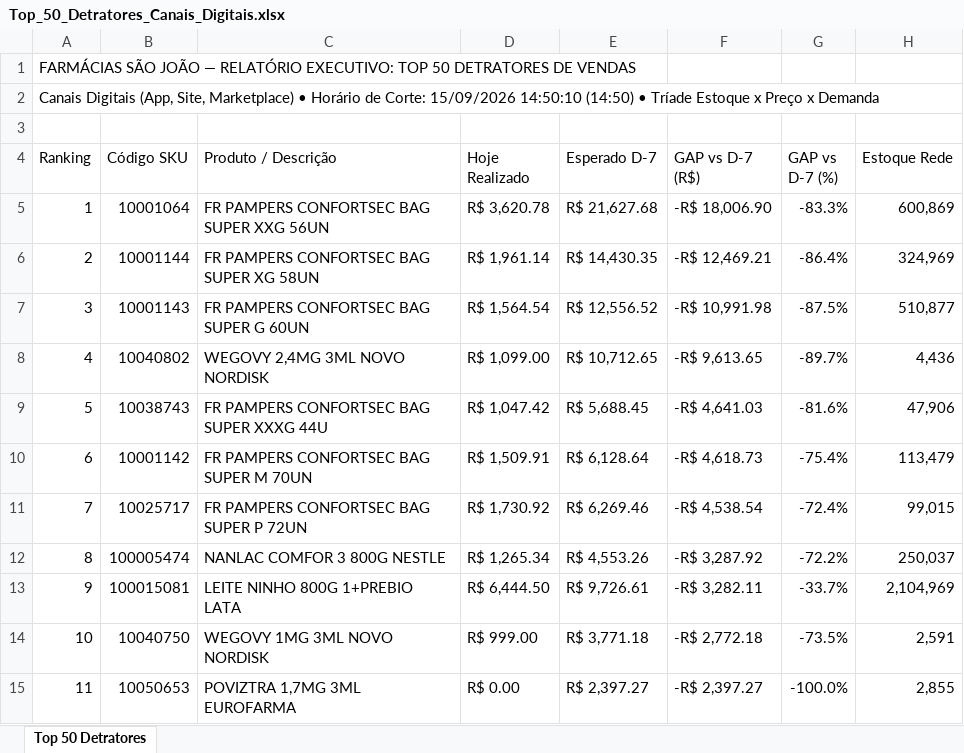
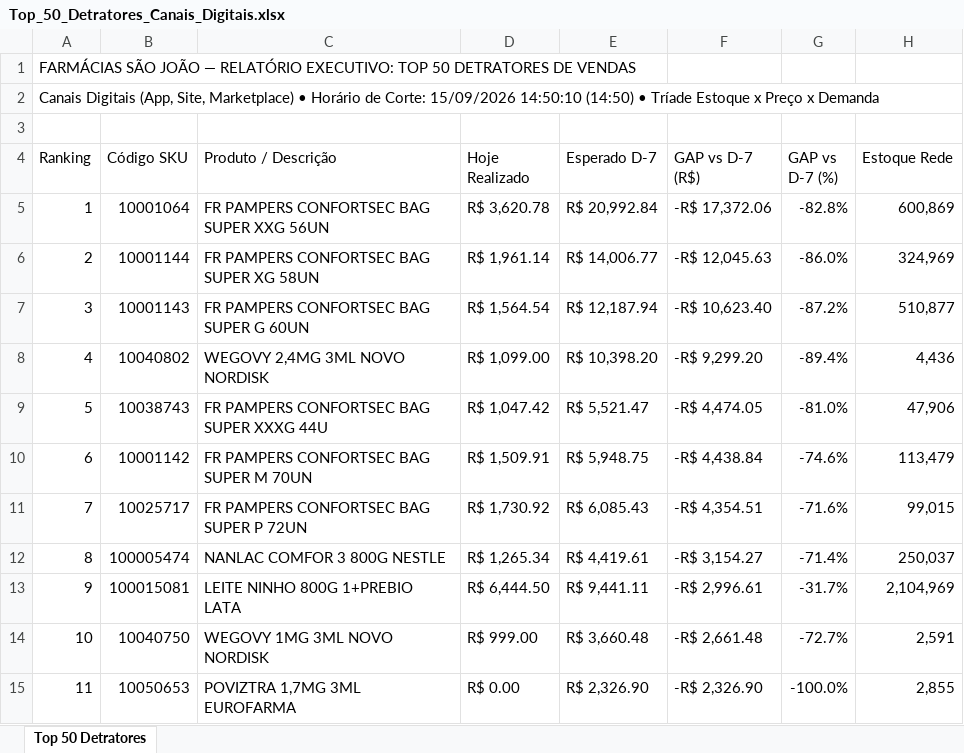
Before and after one commit to lukasg64-png/monitor-canais-digitais, an Excel workbook: data/Top_50_Detratores_Canais_Digitais.xlsx, sheet Top 50 Detratores, drawn as a sheet; only a part is shown; values as stored, in another font and other column widths than the file's, no cell formats; the diff covers the shown part only; the diff names each change by its address in the sheet, - before the commit and + after, or states it on an @@ line.

```diff
--- a/data/Top_50_Detratores_Canais_Digitais.xlsx (sheet Top 50 Detratores)
+++ b/data/Top_50_Detratores_Canais_Digitais.xlsx (sheet Top 50 Detratores)
-E5 (Esperado D-7): R$ 21,627.68
+E5 (Esperado D-7): R$ 20,992.84
-F5 (GAP vs D-7 (R$)): -R$ 18,006.90
+F5 (GAP vs D-7 (R$)): -R$ 17,372.06
-G5 (GAP vs D-7 (%)): -83.3%
+G5 (GAP vs D-7 (%)): -82.8%
-E6 (Esperado D-7): R$ 14,430.35
+E6 (Esperado D-7): R$ 14,006.77
-F6 (GAP vs D-7 (R$)): -R$ 12,469.21
+F6 (GAP vs D-7 (R$)): -R$ 12,045.63
-G6 (GAP vs D-7 (%)): -86.4%
+G6 (GAP vs D-7 (%)): -86.0%
-E7 (Esperado D-7): R$ 12,556.52
+E7 (Esperado D-7): R$ 12,187.94
-F7 (GAP vs D-7 (R$)): -R$ 10,991.98
+F7 (GAP vs D-7 (R$)): -R$ 10,623.40
-G7 (GAP vs D-7 (%)): -87.5%
+G7 (GAP vs D-7 (%)): -87.2%
-E8 (Esperado D-7): R$ 10,712.65
+E8 (Esperado D-7): R$ 10,398.20
-F8 (GAP vs D-7 (R$)): -R$ 9,613.65
+F8 (GAP vs D-7 (R$)): -R$ 9,299.20
-G8 (GAP vs D-7 (%)): -89.7%
+G8 (GAP vs D-7 (%)): -89.4%
-E9 (Esperado D-7): R$ 5,688.45
+E9 (Esperado D-7): R$ 5,521.47
-F9 (GAP vs D-7 (R$)): -R$ 4,641.03
+F9 (GAP vs D-7 (R$)): -R$ 4,474.05
-G9 (GAP vs D-7 (%)): -81.6%
+G9 (GAP vs D-7 (%)): -81.0%
-E10 (Esperado D-7): R$ 6,128.64
+E10 (Esperado D-7): R$ 5,948.75
-F10 (GAP vs D-7 (R$)): -R$ 4,618.73
+F10 (GAP vs D-7 (R$)): -R$ 4,438.84
-G10 (GAP vs D-7 (%)): -75.4%
+G10 (GAP vs D-7 (%)): -74.6%
-E11 (Esperado D-7): R$ 6,269.46
+E11 (Esperado D-7): R$ 6,085.43
-F11 (GAP vs D-7 (R$)): -R$ 4,538.54
+F11 (GAP vs D-7 (R$)): -R$ 4,354.51
-G11 (GAP vs D-7 (%)): -72.4%
+G11 (GAP vs D-7 (%)): -71.6%
-E12 (Esperado D-7): R$ 4,553.26
+E12 (Esperado D-7): R$ 4,419.61
-F12 (GAP vs D-7 (R$)): -R$ 3,287.92
+F12 (GAP vs D-7 (R$)): -R$ 3,154.27
-G12 (GAP vs D-7 (%)): -72.2%
+G12 (GAP vs D-7 (%)): -71.4%
-E13 (Esperado D-7): R$ 9,726.61
+E13 (Esperado D-7): R$ 9,441.11
-F13 (GAP vs D-7 (R$)): -R$ 3,282.11
+F13 (GAP vs D-7 (R$)): -R$ 2,996.61
-G13 (GAP vs D-7 (%)): -33.7%
+G13 (GAP vs D-7 (%)): -31.7%
-E14 (Esperado D-7): R$ 3,771.18
+E14 (Esperado D-7): R$ 3,660.48
-F14 (GAP vs D-7 (R$)): -R$ 2,772.18
+F14 (GAP vs D-7 (R$)): -R$ 2,661.48
-G14 (GAP vs D-7 (%)): -73.5%
+G14 (GAP vs D-7 (%)): -72.7%
-E15 (Esperado D-7): R$ 2,397.27
+E15 (Esperado D-7): R$ 2,326.90
-F15 (GAP vs D-7 (R$)): -R$ 2,397.27
+F15 (GAP vs D-7 (R$)): -R$ 2,326.90
```
Also changed, not shown: 1 added row, 1 removed row and 352 edited cells elsewhere in this sheet, cell formats, 6 other files.
